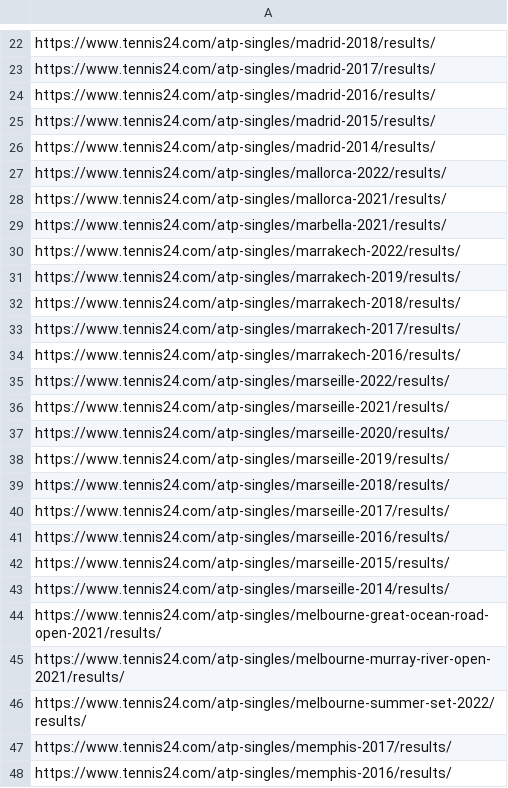
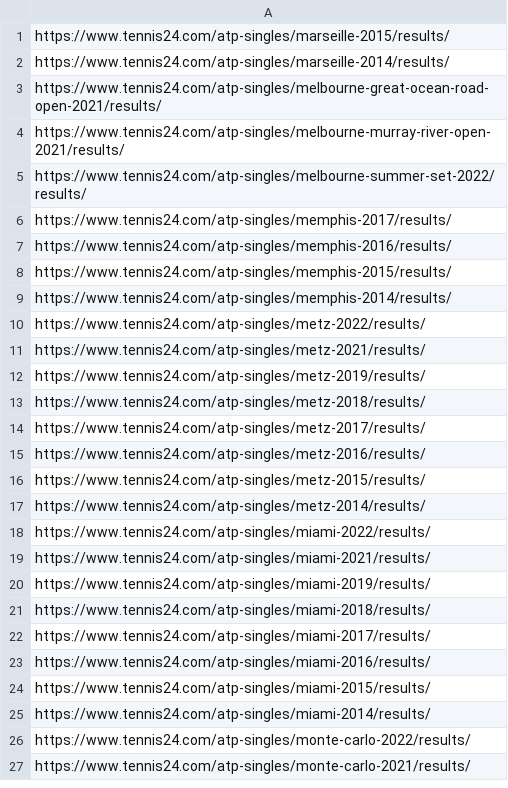
Before and after one commit to saifarnab/web_scrapingv2, a CSV file: tennis24/new_scripts/atp_tournaments_2.csv, drawn as a sheet; only a part is shown, gaps mark what is left out; the shorter side is filled out with more unchanged rows; the diff covers the shown part only; the diff names each change by its address in the sheet, - before the commit and + after, or states it on an @@ line.

Commit message:
tennis

```diff
--- a/tennis24/new_scripts/atp_tournaments_2.csv
+++ b/tennis24/new_scripts/atp_tournaments_2.csv
-row 22: https://www.tennis24.com/atp-singles/madrid-2018/results/
-row 23: https://www.tennis24.com/atp-singles/madrid-2017/results/
-row 24: https://www.tennis24.com/atp-singles/madrid-2016/results/
-row 25: https://www.tennis24.com/atp-singles/madrid-2015/results/
-row 26: https://www.tennis24.com/atp-singles/madrid-2014/results/
-row 27: https://www.tennis24.com/atp-singles/mallorca-2022/results/
-row 28: https://www.tennis24.com/atp-singles/mallorca-2021/results/
-row 29: https://www.tennis24.com/atp-singles/marbella-2021/results/
-row 30: https://www.tennis24.com/atp-singles/marrakech-2022/results/
-row 31: https://www.tennis24.com/atp-singles/marrakech-2019/results/
-row 32: https://www.tennis24.com/atp-singles/marrakech-2018/results/
-row 33: https://www.tennis24.com/atp-singles/marrakech-2017/results/
-row 34: https://www.tennis24.com/atp-singles/marrakech-2016/results/
-row 35: https://www.tennis24.com/atp-singles/marseille-2022/results/
-row 36: https://www.tennis24.com/atp-singles/marseille-2021/results/
-row 37: https://www.tennis24.com/atp-singles/marseille-2020/results/
-row 38: https://www.tennis24.com/atp-singles/marseille-2019/results/
-row 39: https://www.tennis24.com/atp-singles/marseille-2018/results/
-row 40: https://www.tennis24.com/atp-singles/marseille-2017/results/
-row 41: https://www.tennis24.com/atp-singles/marseille-2016/results/
```
Also changed, not shown: 21 removed rows elsewhere in this file, 1 other file.
